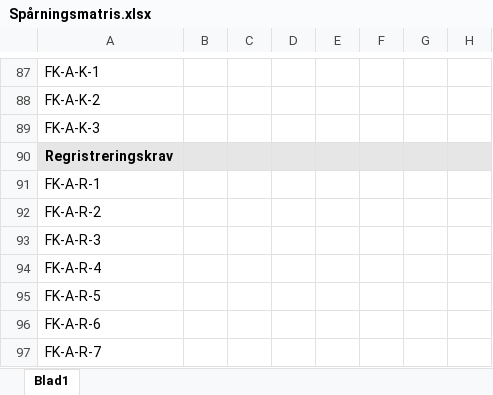
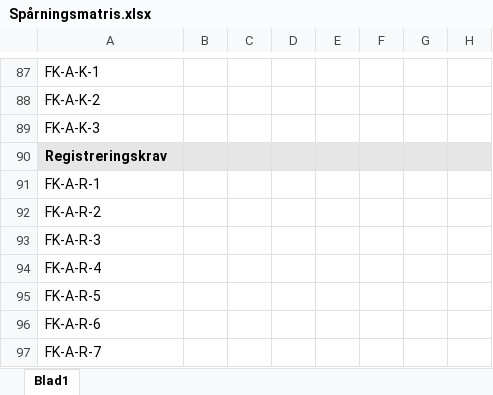
Before and after one commit to kallebornemark/ProjectC4, an Excel workbook: Documents/Diagrams/v5.0/Spårningsmatris.xlsx, sheet Blad1, drawn as a sheet; only a part is shown, gaps mark what is left out; values as stored, in another font and other column widths than the file's, no borders; the diff names each change by its address in the sheet, - before the commit and + after, or states it on an @@ line.

```diff
--- a/Documents/Diagrams/v5.0/Spårningsmatris.xlsx (sheet Blad1)
+++ b/Documents/Diagrams/v5.0/Spårningsmatris.xlsx (sheet Blad1)
-A90: Regristreringskrav
+A90: Registreringskrav
```
Also changed, not shown: 1 other file.
